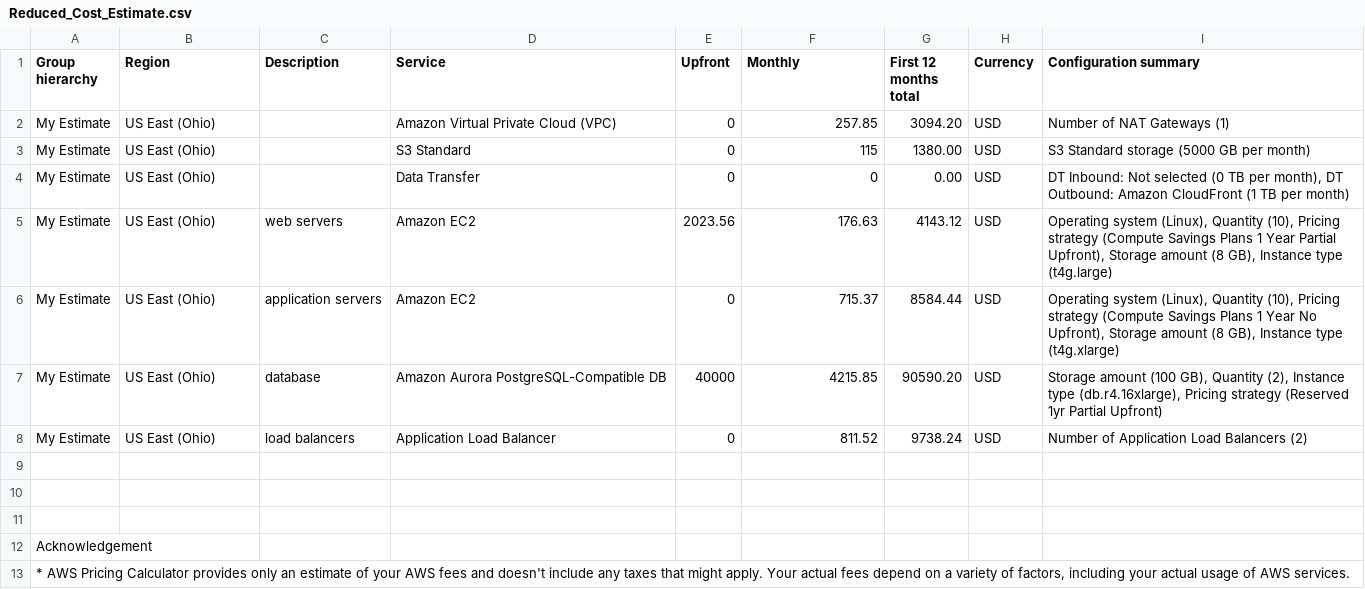
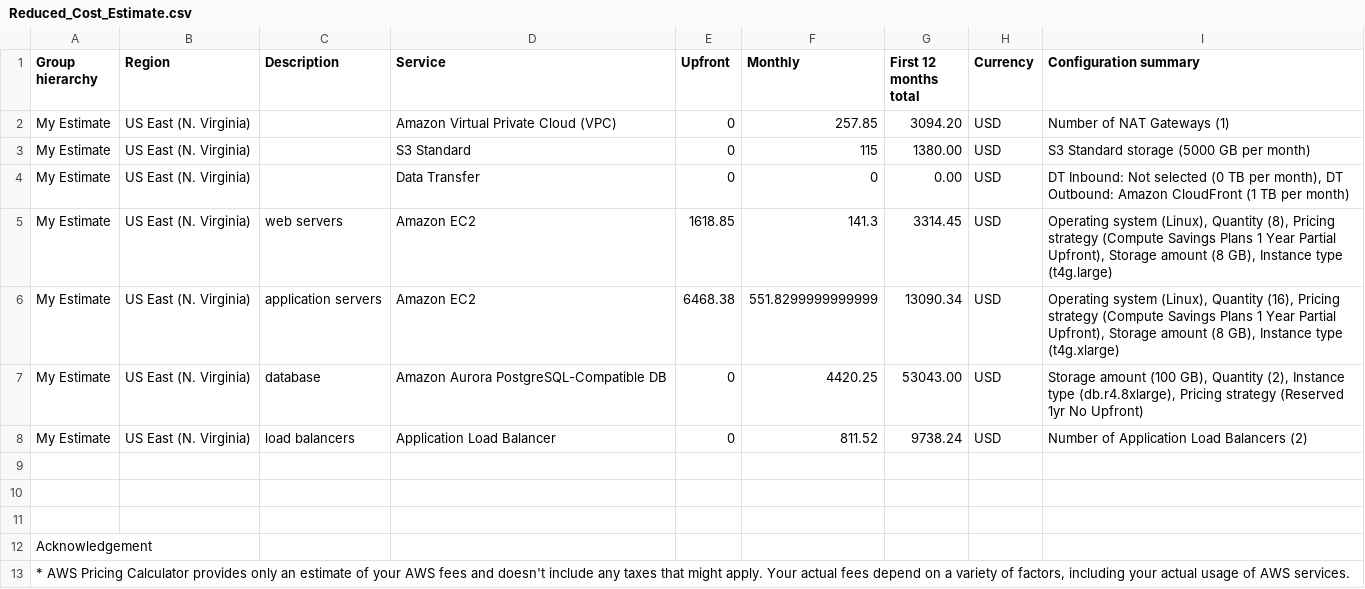
Before and after one commit to FAntonescu/aws-cloud-architect-project-2, a CSV file: Reduced_Cost_Estimate.csv, drawn as a sheet.

```diff
--- a/Reduced_Cost_Estimate.csv
+++ b/Reduced_Cost_Estimate.csv
@@ -1,9 +1,9 @@
 Group hierarchy,Region,Description,Service,Upfront,Monthly,First 12 months total,Currency,Configuration summary
-My Estimate,US East (Ohio),,Amazon Virtual Private Cloud (VPC),0,257.85,3094.20,USD,Number of NAT Gateways (1)
-My Estimate,US East (Ohio),,S3 Standard,0,115,1380.00,USD,S3 Standard storage (5000 GB per month)
-My Estimate,US East (Ohio),,Data Transfer,0,0,0.00,USD,"DT Inbound: Not selected (0 TB per month), DT Outbound: Amazon CloudFront (1 TB per month)"
-My Estimate,US East (Ohio),web servers,Amazon EC2,2023.56,176.63,4143.12,USD,"Operating system (Linux), Quantity (10), Pricing strategy (Compute Savings Plans 1 Year Partial Upfront), Storage amount (8 GB), Instance type (t4g.large)"
-My Estimate,US East (Ohio),application servers,Amazon EC2,0,715.37,8584.44,USD,"Operating system (Linux), Quantity (10), Pricing strategy (Compute Savings Plans 1 Year No Upfront), Storage amount (8 GB), Instance type (t4g.xlarge)"
-My Estimate,US East (Ohio),database,Amazon Aurora PostgreSQL-Compatible DB,40000,4215.85,90590.20,USD,"Storage amount (100 GB), Quantity (2), Instance type (db.r4.16xlarge), Pricing strategy (Reserved 1yr Partial Upfront)"
-My Estimate,US East (Ohio),load balancers,Application Load Balancer,0,811.52,9738.24,USD,Number of Application Load Balancers (2)
+My Estimate,US East (N. Virginia),,Amazon Virtual Private Cloud (VPC),0,257.85,3094.20,USD,Number of NAT Gateways (1)
+My Estimate,US East (N. Virginia),,S3 Standard,0,115,1380.00,USD,S3 Standard storage (5000 GB per month)
+My Estimate,US East (N. Virginia),,Data Transfer,0,0,0.00,USD,"DT Inbound: Not selected (0 TB per month), DT Outbound: Amazon CloudFront (1 TB per month)"
+My Estimate,US East (N. Virginia),web servers,Amazon EC2,1618.85,141.3,3314.45,USD,"Operating system (Linux), Quantity (8), Pricing strategy (Compute Savings Plans 1 Year Partial Upfront), Storage amount (8 GB), Instance type (t4g.large)"
+My Estimate,US East (N. Virginia),application servers,Amazon EC2,6468.38,551.8299999999999,13090.34,USD,"Operating system (Linux), Quantity (16), Pricing strategy (Compute Savings Plans 1 Year Partial Upfront), Storage amount (8 GB), Instance type (t4g.xlarge)"
+My Estimate,US East (N. Virginia),database,Amazon Aurora PostgreSQL-Compatible DB,0,4420.25,53043.00,USD,"Storage amount (100 GB), Quantity (2), Instance type (db.r4.8xlarge), Pricing strategy (Reserved 1yr No Upfront)"
+My Estimate,US East (N. Virginia),load balancers,Application Load Balancer,0,811.52,9738.24,USD,Number of Application Load Balancers (2)
 
```
Also changed, not shown: Increased_Cost Estimate.csv, Initial_Cost_Estimate.csv, 17 other files.
